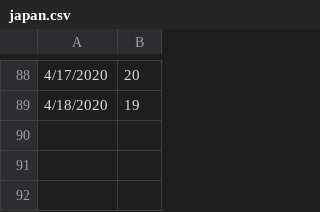
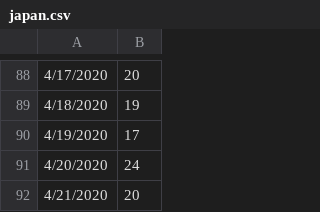
Before and after one commit to fuguigui/SDS, a CSV file: Data/Google/japan.csv, drawn as a sheet; only a part is shown, gaps mark what is left out.

```diff
--- a/Data/Google/japan.csv
+++ b/Data/Google/japan.csv
@@ -89 +89,4 @@
 4/18/2020,19
+4/19/2020,17
+4/20/2020,24
+4/21/2020,20
```
Also changed, not shown: Data/Google/germany.csv, Data/Google/india.csv, 3 other files.
